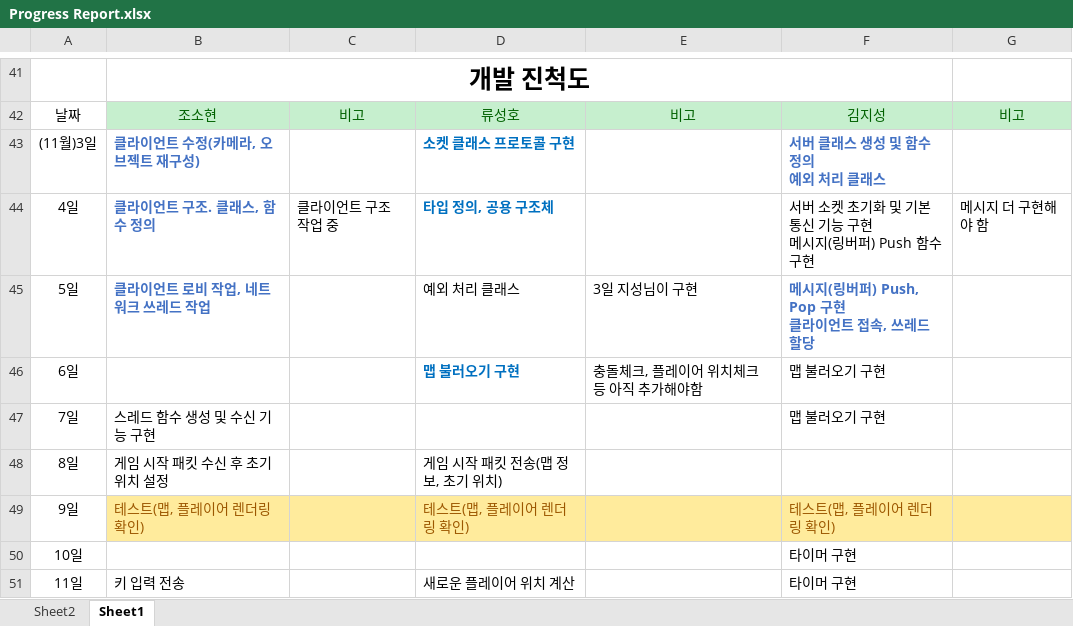
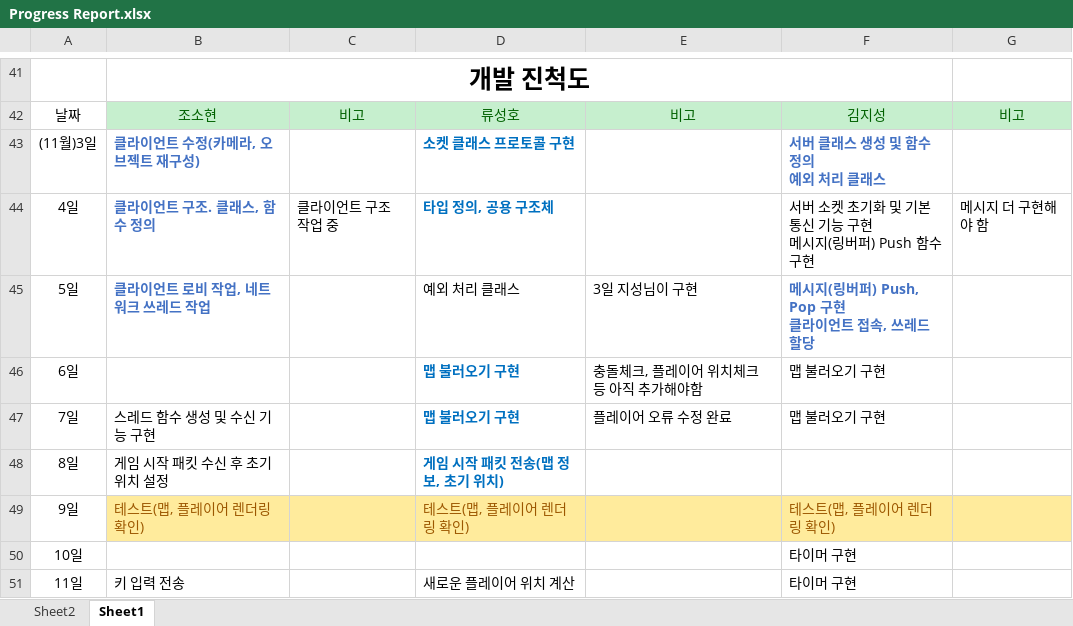
Before and after one commit to sohyunie/Multi-3D-PacMan, an Excel workbook: Progress Report.xlsx, sheet Sheet1, drawn as a sheet; only a part is shown, gaps mark what is left out; values as stored, in another font and other column widths than the file's, no borders; the diff names each change by its address in the sheet, - before the commit and + after, or states it on an @@ line.

Commit message:
Start_game Packet
게임 시작시 위치정보, 플레이어 정보 패킷 전송 구현

```diff
--- a/Progress Report.xlsx (sheet Sheet1)
+++ b/Progress Report.xlsx (sheet Sheet1)
-D47: (empty)
+D47: 맵 불러오기 구현
-E47: (empty)
+E47: 플레이어 오류 수정 완료
@@ D48 bold: off → on, text colour: black → #0070C0 @@
```
Also changed, not shown: 5 other files.
